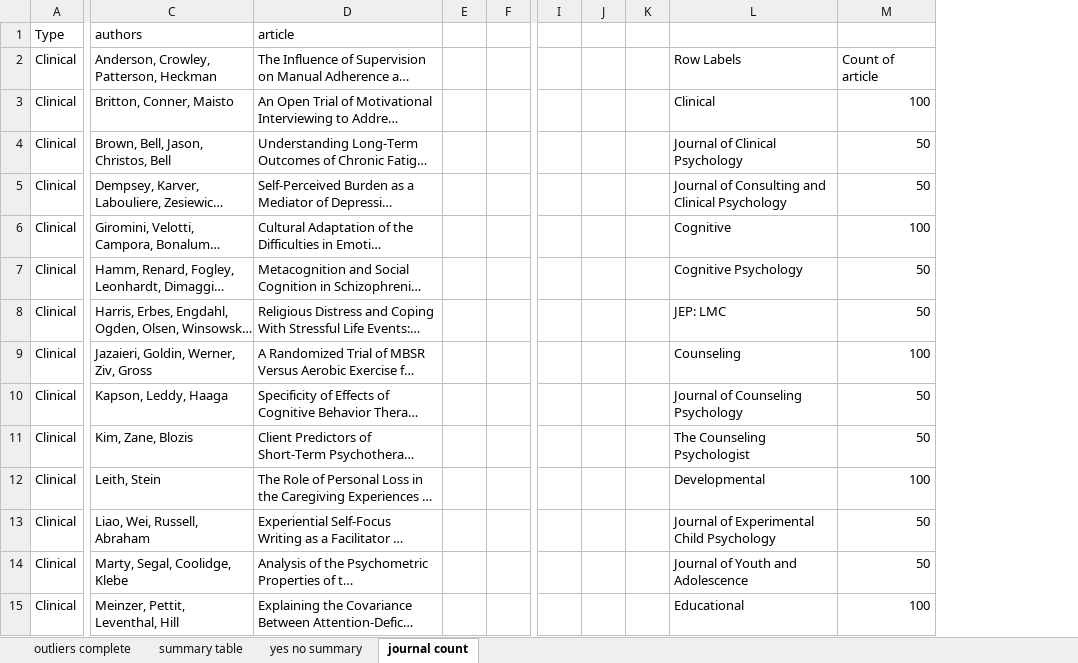
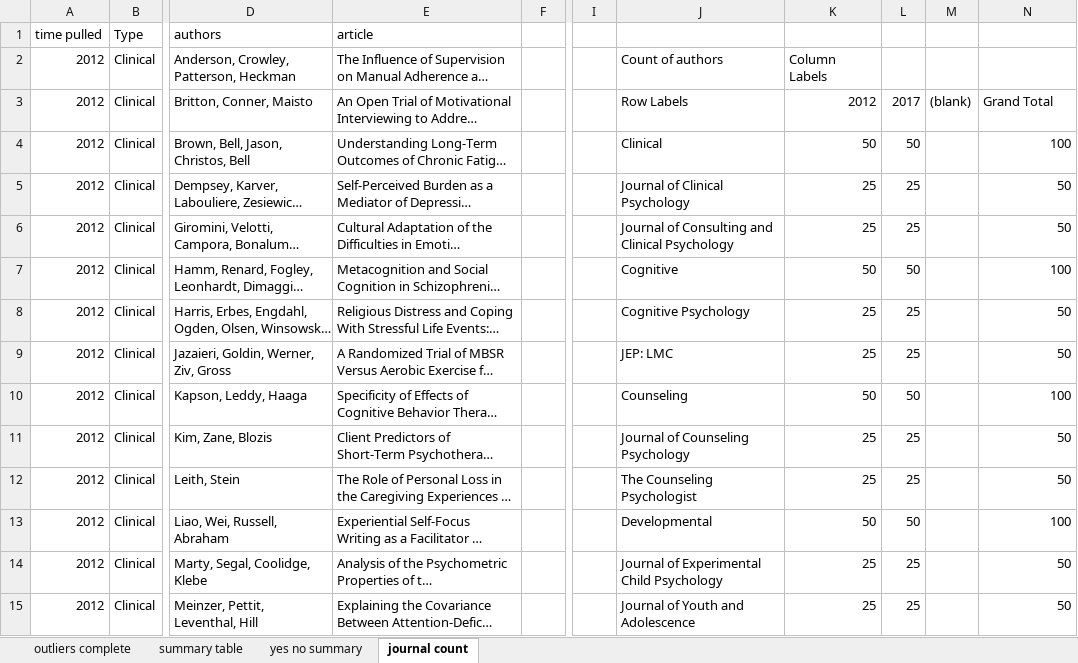
Before and after one commit to doomlab/Outliers, an Excel workbook: paper/outliers complete.xlsx, sheet journal count, drawn as a sheet; only a part is shown, gaps mark what is left out; long unchanged cells end in …; values as stored, in another font and other column widths than the file's, no borders; removed rows and columns are numbered as before the commit, all else as after; the diff covers the shown part only; the diff names each change by its address in the sheet, - before the commit and + after, or states it on an @@ line.

```diff
--- a/paper/outliers complete.xlsx (sheet journal count)
+++ b/paper/outliers complete.xlsx (sheet journal count)
+column A, rows 1-15: time pulled | 2012 | 2012 | 2012 | 2012 | 2012 | 2012 | 2012 | 2012 | 2012 | 2012 | 2012 | 2012 | 2012 | 2012
-column E, empty
-column J, empty
-column K, empty
+column K, rows 2-15: Column Labels | 2012 | 50 | 25 | 25 | 50 | 25 | 25 | 50 | 25 | 25 | 50 | 25 | 25
+column L, rows 3-15: 2017 | 50 | 25 | 25 | 50 | 25 | 25 | 50 | 25 | 25 | 50 | 25 | 25
+column M, row 3: (blank)
-J2: Row Labels
+J2: Count of authors
-N2: Count of article
+N2: (empty)
-J3: Clinical
+J3: Row Labels
-N3: 100
+N3: Grand Total
-J4: Journal of Clinical Psychology
+J4: Clinical
-N4: 50
+N4: 100
-J5: Journal of Consulting and Clinical Psychology
+J5: Journal of Clinical Psychology
-J6: Cognitive
+J6: Journal of Consulting and Clinical Psychology
-N6: 100
+N6: 50
-J7: Cognitive Psychology
+J7: Cognitive
-N7: 50
+N7: 100
-J8: JEP: LMC
+J8: Cognitive Psychology
-J9: Counseling
+J9: JEP: LMC
-N9: 100
+N9: 50
-J10: Journal of Counseling Psychology
+J10: Counseling
-N10: 50
+N10: 100
-J11: The Counseling Psychologist
+J11: Journal of Counseling Psychology
-J12: Developmental
+J12: The Counseling Psychologist
-N12: 100
+N12: 50
-J13: Journal of Experimental Child Psychology
+J13: Developmental
-N13: 50
+N13: 100
-J14: Journal of Youth and Adolescence
+J14: Journal of Experimental Child Psychology
-J15: Educational
+J15: Journal of Youth and Adolescence
-N15: 100
+N15: 50
```
Also changed, not shown: 1 added row and 51 edited cells elsewhere in this sheet, sheet outliers complete, formulas that keep their value, 3 other files.
